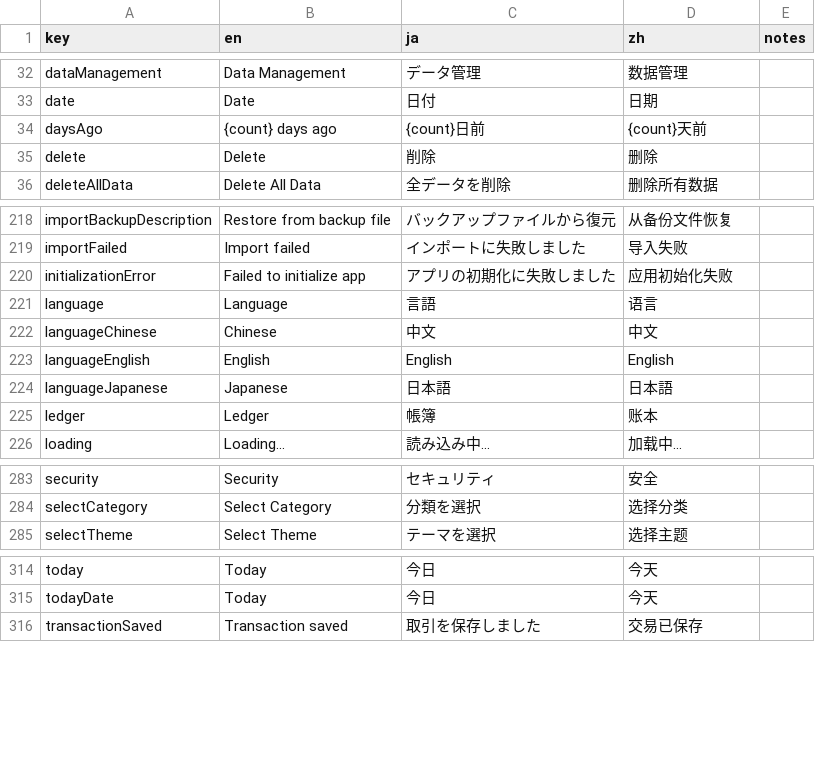
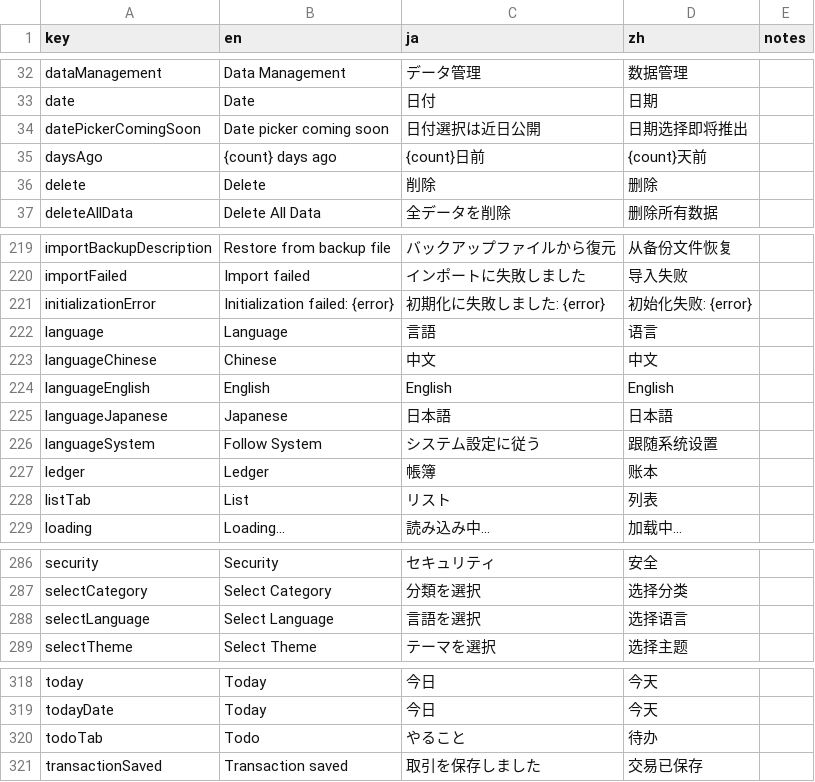
Before and after one commit to SheanZero/home-pocket-app, a CSV file: docs/i18n/translations.csv, drawn as a sheet; only a part is shown, gaps mark what is left out.

```diff
--- a/docs/i18n/translations.csv
+++ b/docs/i18n/translations.csv
@@ -33,2 +33,3 @@ dataManagement,Data Management,データ管理,数据管理,
 date,Date,日付,日期,
+datePickerComingSoon,Date picker coming soon,日付選択は近日公開,日期选择即将推出,
 daysAgo,{count} days ago,{count}日前,{count}天前,
@@ -219,3 +220,3 @@ importBackupDescription,Restore from backup file,バックアップファイル
 importFailed,Import failed,インポートに失敗しました,导入失败,
-initializationError,Failed to initialize app,アプリの初期化に失敗しました,应用初始化失败,
+initializationError,Initialization failed: {error},初期化に失敗しました: {error},初始化失败: {error},
 language,Language,言語,语言,
@@ -224,3 +225,5 @@ languageEnglish,English,English,English,
 languageJapanese,Japanese,日本語,日本語,
+languageSystem,Follow System,システム設定に従う,跟随系统设置,
 ledger,Ledger,帳簿,账本,
+listTab,List,リスト,列表,
 loading,Loading...,読み込み中...,加载中...,
@@ -284,2 +287,3 @@ security,Security,セキュリティ,安全,
 selectCategory,Select Category,分類を選択,选择分类,
+selectLanguage,Select Language,言語を選択,选择语言,
 selectTheme,Select Theme,テーマを選択,选择主题,
@@ -315,2 +319,3 @@ today,Today,今日,今天,
 todayDate,Today,今日,今天,
+todoTab,Todo,やること,待办,
 transactionSaved,Transaction saved,取引を保存しました,交易已保存,
```
Also changed, not shown: 3 other files.
